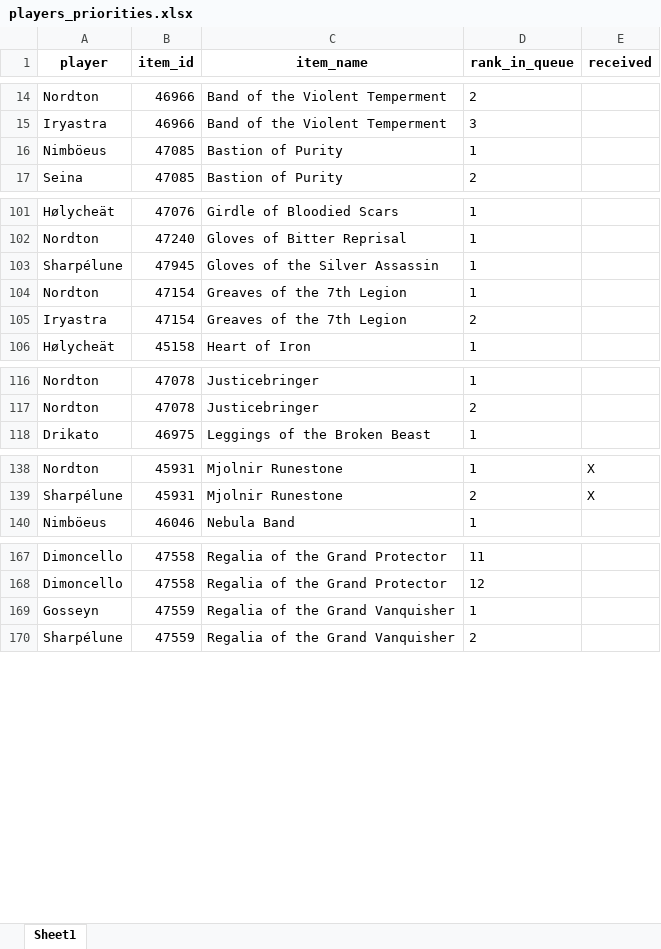
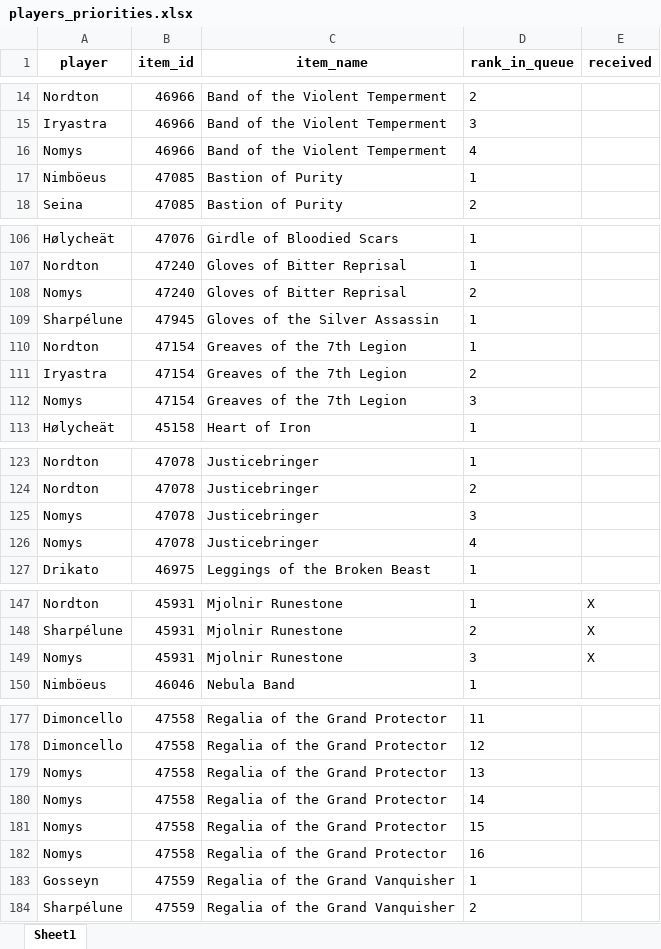
Before and after one commit to Sharptsa/Divide-BiS, an Excel workbook: data/players_priorities.xlsx, sheet Sheet1, drawn as a sheet; only a part is shown, gaps mark what is left out; values as stored, in another font and other column widths than the file's, no borders; the diff covers the shown part only; the diff names each change by its address in the sheet, - before the commit and + after, or states it on an @@ line.

Commit message:
add nomys

```diff
--- a/data/players_priorities.xlsx (sheet Sheet1)
+++ b/data/players_priorities.xlsx (sheet Sheet1)
+row 16: Nomys | 46966 | Band of the Violent Temperment | 4
+row 108: Nomys | 47240 | Gloves of Bitter Reprisal | 2
+row 112: Nomys | 47154 | Greaves of the 7th Legion | 3
+row 125: Nomys | 47078 | Justicebringer | 3
+row 126: Nomys | 47078 | Justicebringer | 4
+row 149: Nomys | 45931 | Mjolnir Runestone | 3 | X
+row 179: Nomys | 47558 | Regalia of the Grand Protector | 13
+row 180: Nomys | 47558 | Regalia of the Grand Protector | 14
+row 181: Nomys | 47558 | Regalia of the Grand Protector | 15
+row 182: Nomys | 47558 | Regalia of the Grand Protector | 16
```
Also changed, not shown: 7 added rows elsewhere in this sheet, 3 other files.
